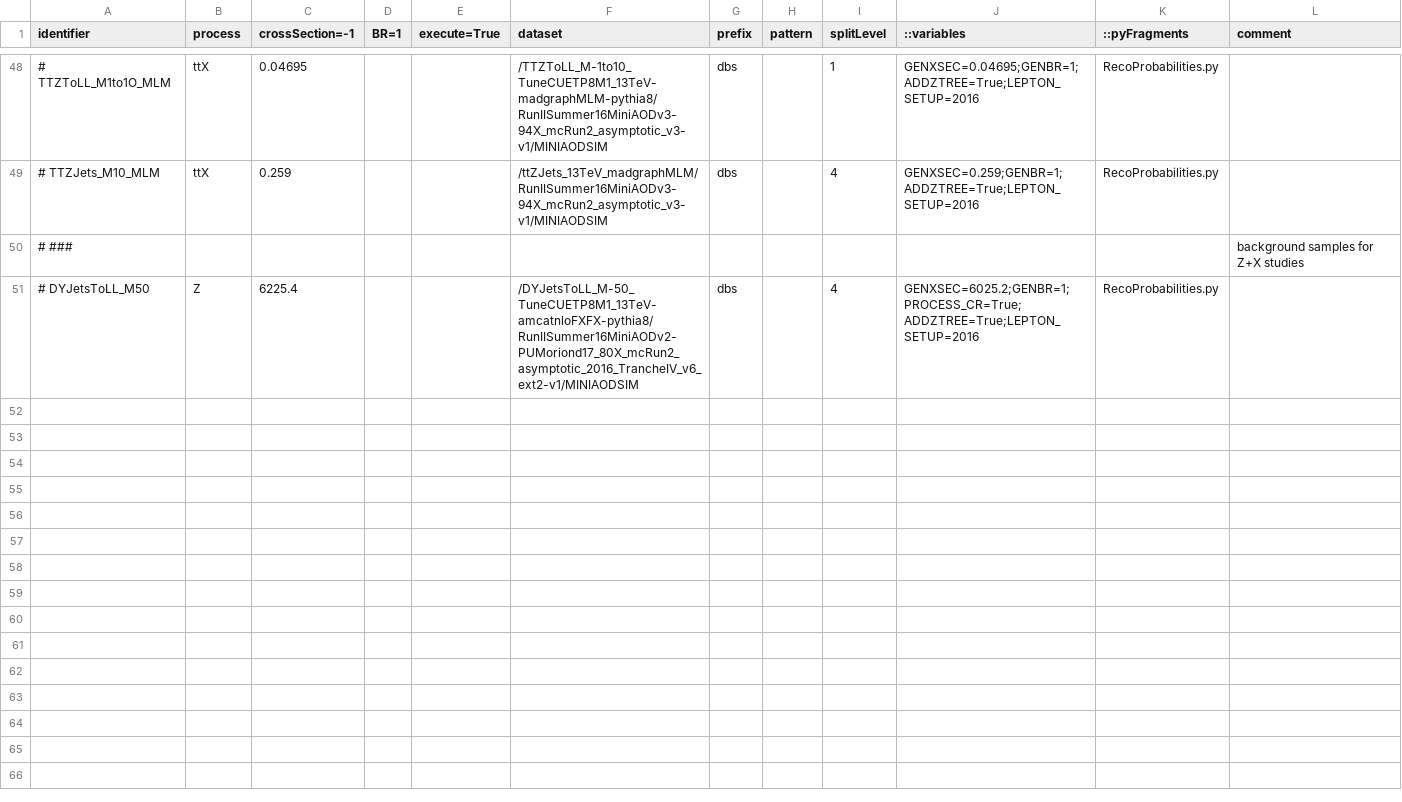
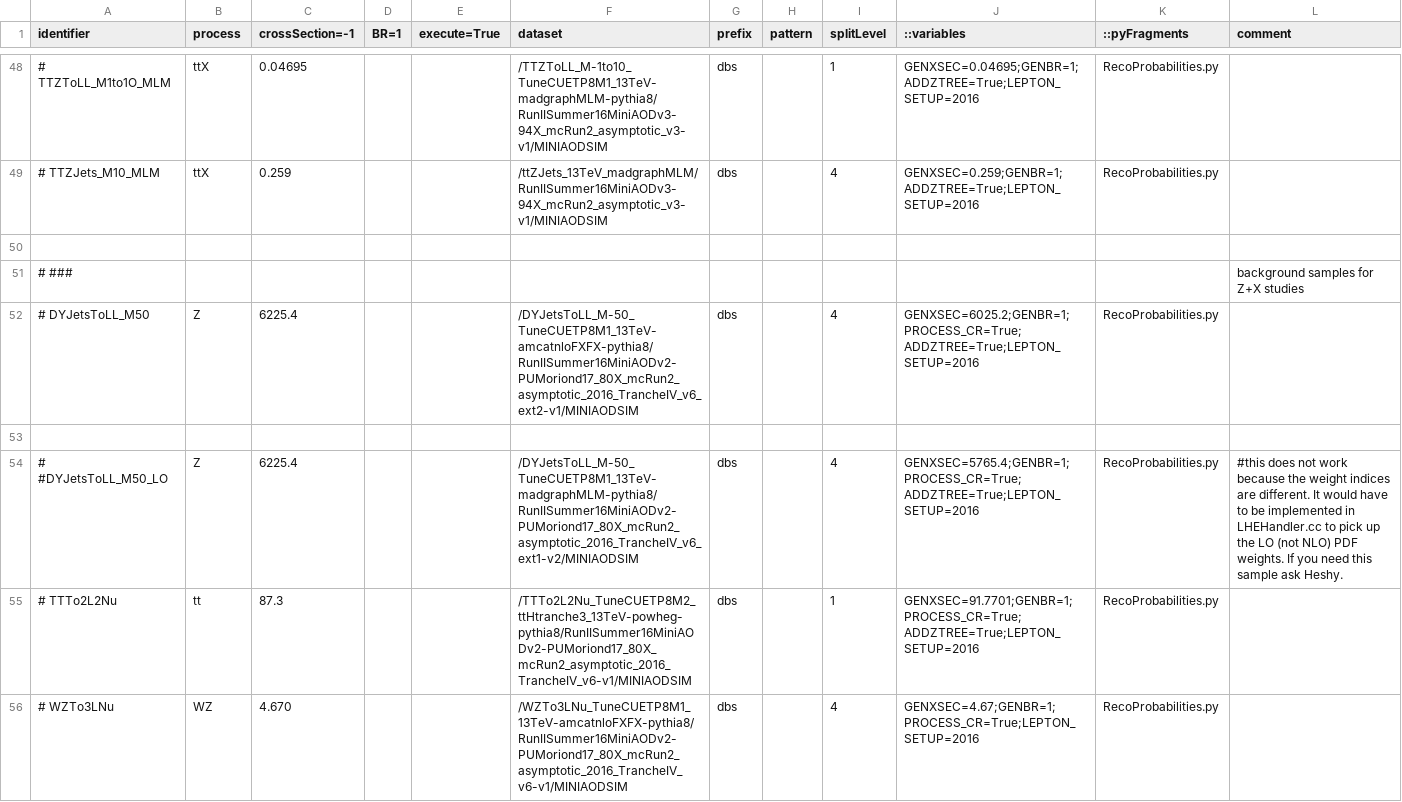
Before and after one commit to bellan/VVXAnalysis, a CSV file: Producers/python/samples_2016_MC.csv, drawn as a sheet; only a part is shown, gaps mark what is left out; the diff names each change by its address in the sheet, - before the commit and + after, or states it on an @@ line.

Commit message:
Update samples_2016_MC.csv

```diff
--- a/Producers/python/samples_2016_MC.csv
+++ b/Producers/python/samples_2016_MC.csv
+row 50: (empty)
+row 53: (empty)
+row 54: # #DYJetsToLL_M50_LO | Z | 6225.4 |  |  | /DYJetsToLL_M-50_TuneCUETP8M1_13TeV-madgraphMLM-pythia8/RunIISummer16MiniAODv2-PUMoriond17_80X_mcRun2_asymptotic_2016_TrancheIV_v6_ext1-v2/MINIAODSIM | dbs |  | 4 | GENXSEC=5765.4;GENBR=1;PROCESS_CR=True;ADDZTREE=True;LEPTON_SETUP=2016 | RecoProbabilities.py | #this does not work because the weight indices are different. It would have to be implemented in LHEHandler.cc to pick up the LO (not NLO) PDF weights. If you need this sample ask Heshy.
+row 55: # TTTo2L2Nu | tt | 87.3 |  |  | /TTTo2L2Nu_TuneCUETP8M2_ttHtranche3_13TeV-powheg-pythia8/RunIISummer16MiniAODv2-PUMoriond17_80X_mcRun2_asymptotic_2016_TrancheIV_v6-v1/MINIAODSIM | dbs |  | 1 | GENXSEC=91.7701;GENBR=1;PROCESS_CR=True;ADDZTREE=True;LEPTON_SETUP=2016 | RecoProbabilities.py
+row 56: # WZTo3LNu | WZ | 4.670 |  |  | /WZTo3LNu_TuneCUETP8M1_13TeV-amcatnloFXFX-pythia8/RunIISummer16MiniAODv2-PUMoriond17_80X_mcRun2_asymptotic_2016_TrancheIV_v6-v1/MINIAODSIM | dbs |  | 4 | GENXSEC=4.67;GENBR=1;PROCESS_CR=True;LEPTON_SETUP=2016 | RecoProbabilities.py
```
